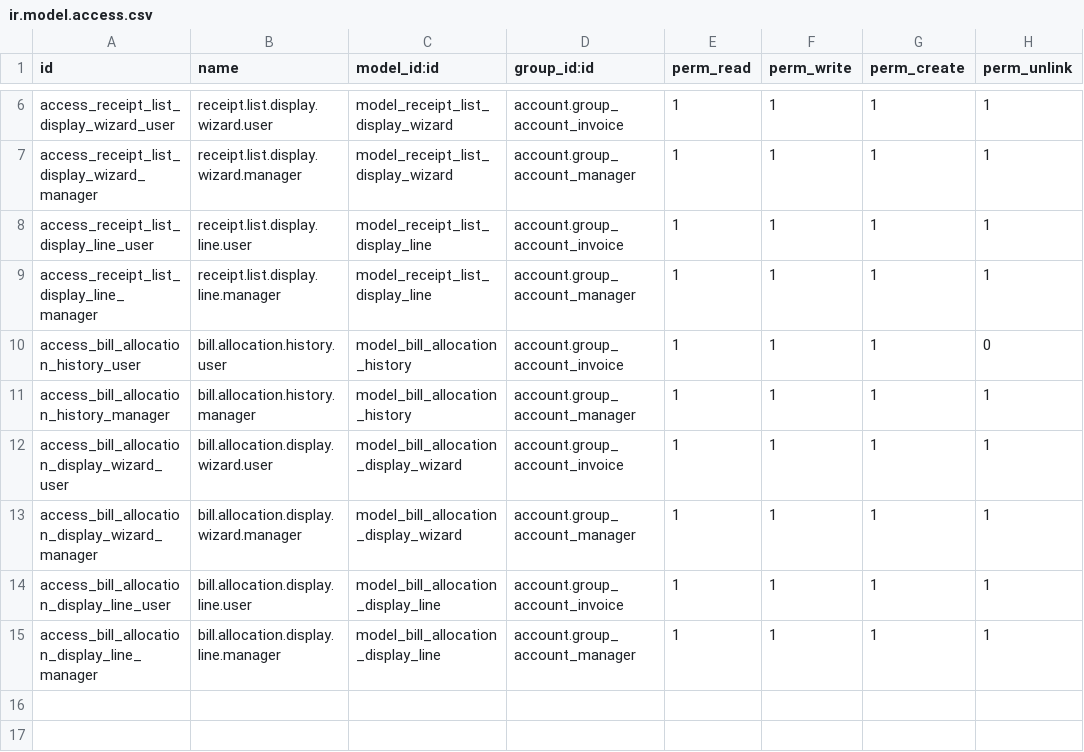
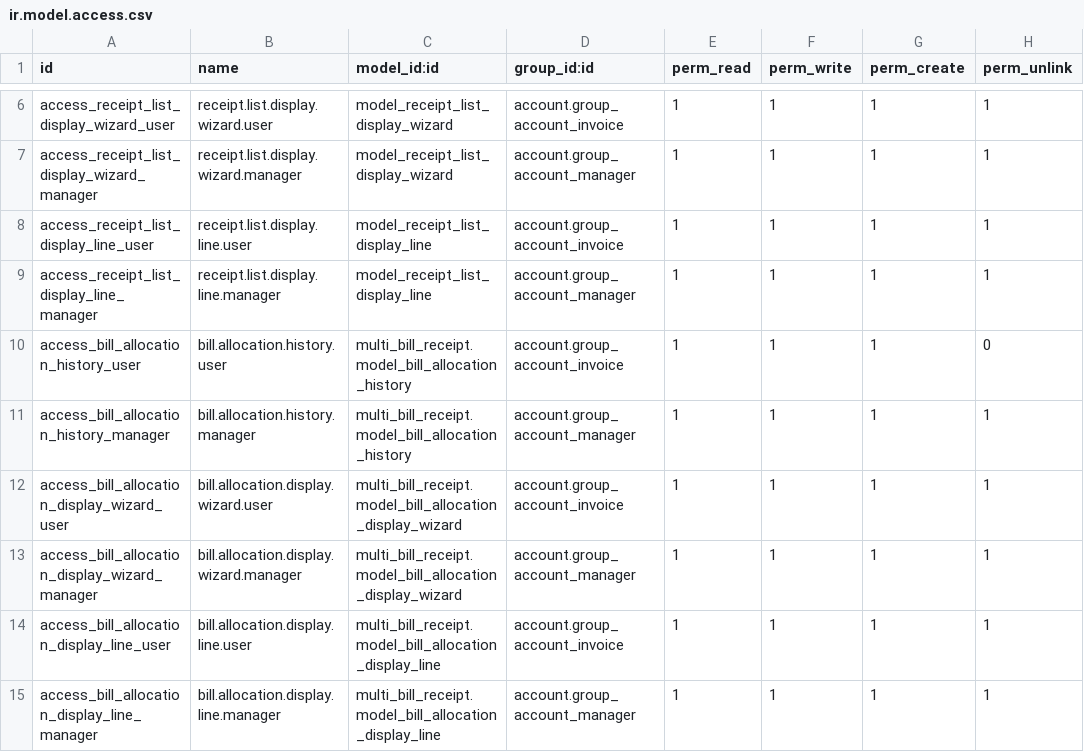
Before and after one commit to Mshakkir/odoo19-project, a CSV file: multi_bill_receipt/security/ir.model.access.csv, drawn as a sheet; only a part is shown, gaps mark what is left out.

```diff
--- a/multi_bill_receipt/security/ir.model.access.csv
+++ b/multi_bill_receipt/security/ir.model.access.csv
@@ -9,7 +9,7 @@ access_receipt_list_display_line_user,receipt.list.display.line.user,model_recei
 access_receipt_list_display_line_manager,receipt.list.display.line.manager,model_receipt_list_display_line,account.group_account_manager,1,1,1,1
-access_bill_allocation_history_user,bill.allocation.history.user,model_bill_allocation_history,account.group_account_invoice,1,1,1,0
-access_bill_allocation_history_manager,bill.allocation.history.manager,model_bill_allocation_history,account.group_account_manager,1,1,1,1
-access_bill_allocation_display_wizard_user,bill.allocation.display.wizard.user,model_bill_allocation_display_wizard,account.group_account_invoice,1,1,1,1
-access_bill_allocation_display_wizard_manager,bill.allocation.display.wizard.manager,model_bill_allocation_display_wizard,account.group_account_manager,1,1,1,1
-access_bill_allocation_display_line_user,bill.allocation.display.line.user,model_bill_allocation_display_line,account.group_account_invoice,1,1,1,1
-access_bill_allocation_display_line_manager,bill.allocation.display.line.manager,model_bill_allocation_display_line,account.group_account_manager,1,1,1,1
+access_bill_allocation_history_user,bill.allocation.history.user,multi_bill_receipt.model_bill_allocation_history,account.group_account_invoice,1,1,1,0
+access_bill_allocation_history_manager,bill.allocation.history.manager,multi_bill_receipt.model_bill_allocation_history,account.group_account_manager,1,1,1,1
+access_bill_allocation_display_wizard_user,bill.allocation.display.wizard.user,multi_bill_receipt.model_bill_allocation_display_wizard,account.group_account_invoice,1,1,1,1
+access_bill_allocation_display_wizard_manager,bill.allocation.display.wizard.manager,multi_bill_receipt.model_bill_allocation_display_wizard,account.group_account_manager,1,1,1,1
+access_bill_allocation_display_line_user,bill.allocation.display.line.user,multi_bill_receipt.model_bill_allocation_display_line,account.group_account_invoice,1,1,1,1
+access_bill_allocation_display_line_manager,bill.allocation.display.line.manager,multi_bill_receipt.model_bill_allocation_display_line,account.group_account_manager,1,1,1,1
```
Also changed, not shown: 1 other file.
